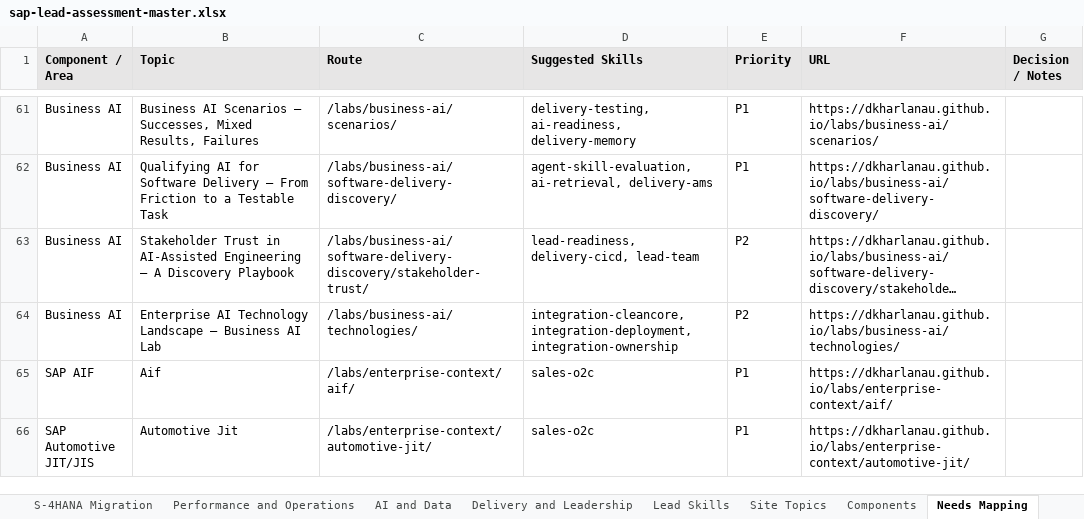
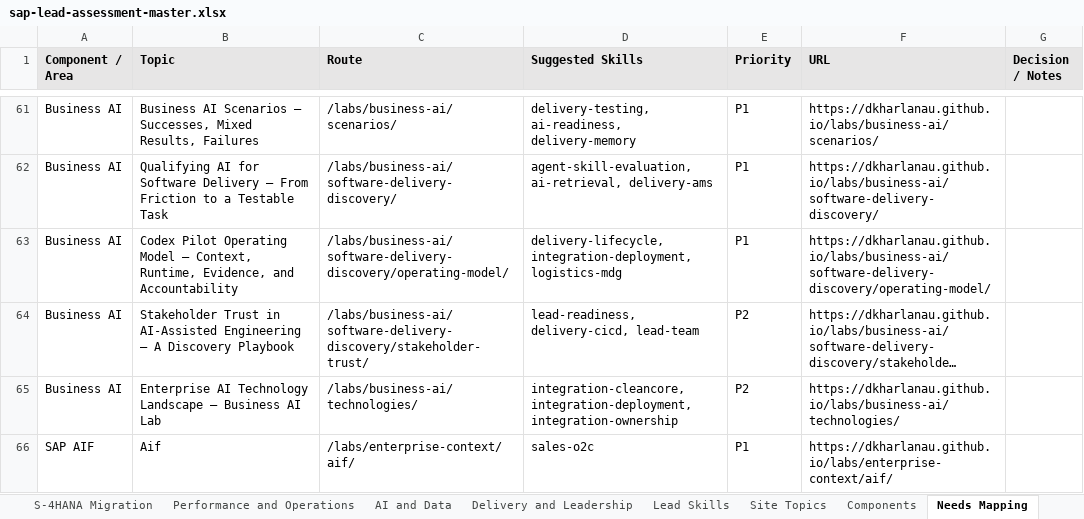
Before and after one commit to dkharlanau/dkharlanau.github.io, an Excel workbook: assets/downloads/sap-lead-assessment-master.xlsx, sheet Needs Mapping, drawn as a sheet; only a part is shown, gaps mark what is left out; the shorter side is filled out with more unchanged rows; long unchanged cells end in …; values as stored, in another font and other column widths than the file's, no borders; the diff names each change by its address in the sheet, - before the commit and + after, or states it on an @@ line.

```diff
--- a/assets/downloads/sap-lead-assessment-master.xlsx (sheet Needs Mapping)
+++ b/assets/downloads/sap-lead-assessment-master.xlsx (sheet Needs Mapping)
+row 63: Business AI | Codex Pilot Operating Model — Context, Runtime, Evidence, and Accountability | /labs/business-ai/software-delivery-discovery/operating-model/ | delivery-lifecycle, integration-deployment, logistics-mdg | P1 | https://dkharlanau.github.io/labs/business-ai/software-delivery-discovery/operating-model/
```
Also changed, not shown: sheet Site Topics, sheet Dashboard, sheet Components, 3 other files.
